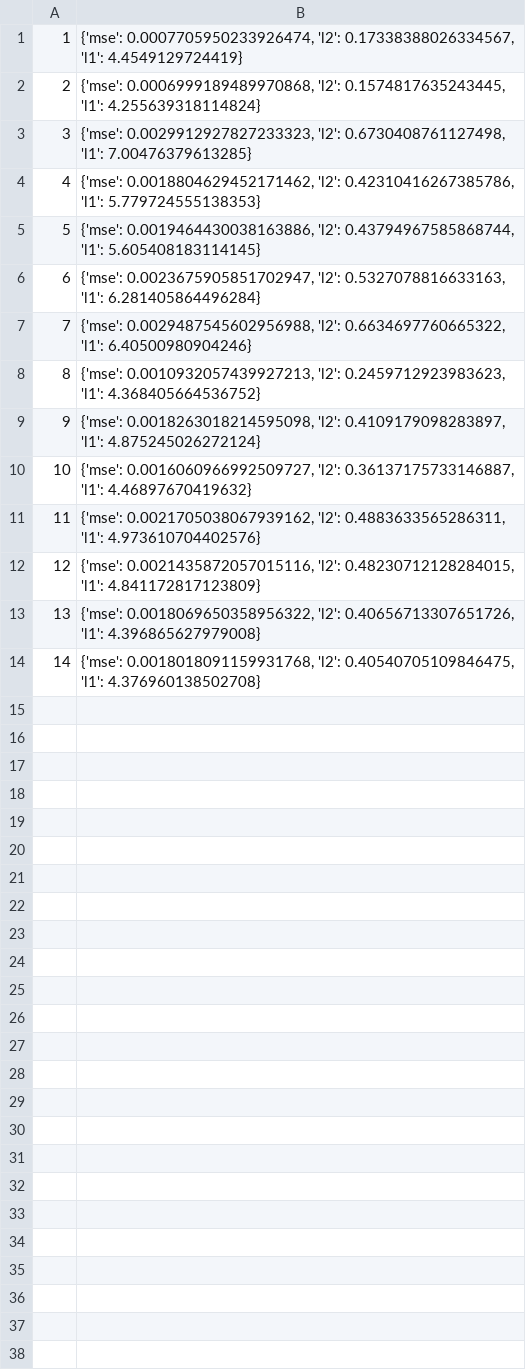
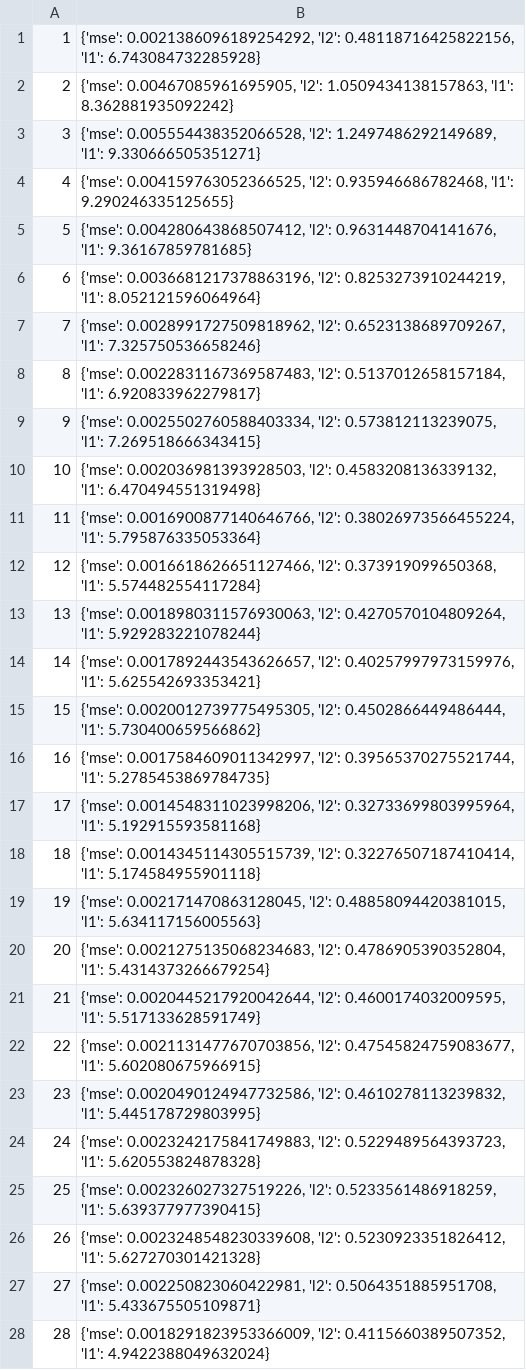
Before and after one commit to alexanderivanov2424/AI_Automation, a CSV file: logs/PSG-0.csv, drawn as a sheet; only a part is shown; the diff covers the shown part only.

```diff
--- a/logs/PSG-0.csv
+++ b/logs/PSG-0.csv
@@ -1,14 +1,28 @@
-1,"{'mse': 0.0007705950233926474, 'l2': 0.17338388026334567, 'l1': 4.4549129724419}"
-2,"{'mse': 0.0006999189489970868, 'l2': 0.1574817635243445, 'l1': 4.255639318114824}"
-3,"{'mse': 0.0029912927827233323, 'l2': 0.6730408761127498, 'l1': 7.00476379613285}"
-4,"{'mse': 0.0018804629452171462, 'l2': 0.42310416267385786, 'l1': 5.779724555138353}"
-5,"{'mse': 0.0019464430038163886, 'l2': 0.43794967585868744, 'l1': 5.605408183114145}"
-6,"{'mse': 0.0023675905851702947, 'l2': 0.5327078816633163, 'l1': 6.281405864496284}"
-7,"{'mse': 0.0029487545602956988, 'l2': 0.6634697760665322, 'l1': 6.40500980904246}"
-8,"{'mse': 0.0010932057439927213, 'l2': 0.2459712923983623, 'l1': 4.368405664536752}"
-9,"{'mse': 0.0018263018214595098, 'l2': 0.4109179098283897, 'l1': 4.875245026272124}"
-10,"{'mse': 0.0016060966992509727, 'l2': 0.36137175733146887, 'l1': 4.46897670419632}"
-11,"{'mse': 0.0021705038067939162, 'l2': 0.4883633565286311, 'l1': 4.973610704402576}"
-12,"{'mse': 0.0021435872057015116, 'l2': 0.48230712128284015, 'l1': 4.841172817123809}"
-13,"{'mse': 0.0018069650358956322, 'l2': 0.40656713307651726, 'l1': 4.396865627979008}"
-14,"{'mse': 0.0018018091159931768, 'l2': 0.40540705109846475, 'l1': 4.376960138502708}"
+1,"{'mse': 0.0021386096189254292, 'l2': 0.48118716425822156, 'l1': 6.743084732285928}"
+2,"{'mse': 0.00467085961695905, 'l2': 1.0509434138157863, 'l1': 8.362881935092242}"
+3,"{'mse': 0.005554438352066528, 'l2': 1.2497486292149689, 'l1': 9.330666505351271}"
+4,"{'mse': 0.004159763052366525, 'l2': 0.935946686782468, 'l1': 9.290246335125655}"
+5,"{'mse': 0.004280643868507412, 'l2': 0.9631448704141676, 'l1': 9.36167859781685}"
+6,"{'mse': 0.0036681217378863196, 'l2': 0.8253273910244219, 'l1': 8.052121596064964}"
+7,"{'mse': 0.0028991727509818962, 'l2': 0.6523138689709267, 'l1': 7.325750536658246}"
+8,"{'mse': 0.0022831167369587483, 'l2': 0.5137012658157184, 'l1': 6.920833962279817}"
+9,"{'mse': 0.0025502760588403334, 'l2': 0.573812113239075, 'l1': 7.269518666343415}"
+10,"{'mse': 0.002036981393928503, 'l2': 0.4583208136339132, 'l1': 6.470494551319498}"
+11,"{'mse': 0.0016900877140646766, 'l2': 0.38026973566455224, 'l1': 5.795876335053364}"
+12,"{'mse': 0.0016618626651127466, 'l2': 0.373919099650368, 'l1': 5.574482554117284}"
+13,"{'mse': 0.0018980311576930063, 'l2': 0.4270570104809264, 'l1': 5.929283221078244}"
+14,"{'mse': 0.0017892443543626657, 'l2': 0.40257997973159976, 'l1': 5.625542693353421}"
+15,"{'mse': 0.0020012739775495305, 'l2': 0.4502866449486444, 'l1': 5.730400659566862}"
+16,"{'mse': 0.0017584609011342997, 'l2': 0.39565370275521744, 'l1': 5.2785453869784735}"
+17,"{'mse': 0.0014548311023998206, 'l2': 0.32733699803995964, 'l1': 5.192915593581168}"
+18,"{'mse': 0.0014345114305515739, 'l2': 0.32276507187410414, 'l1': 5.174584955901118}"
+19,"{'mse': 0.002171470863128045, 'l2': 0.48858094420381015, 'l1': 5.634117156005563}"
+20,"{'mse': 0.0021275135068234683, 'l2': 0.4786905390352804, 'l1': 5.4314373266679254}"
+21,"{'mse': 0.0020445217920042644, 'l2': 0.4600174032009595, 'l1': 5.517133628591749}"
+22,"{'mse': 0.0021131477670703856, 'l2': 0.47545824759083677, 'l1': 5.602080675966915}"
+23,"{'mse': 0.0020490124947732586, 'l2': 0.4610278113239832, 'l1': 5.445178729803995}"
+24,"{'mse': 0.0023242175841749883, 'l2': 0.5229489564393723, 'l1': 5.620553824878328}"
+25,"{'mse': 0.002326027327519226, 'l2': 0.5233561486918259, 'l1': 5.639377977390415}"
+26,"{'mse': 0.0023248548230339608, 'l2': 0.5230923351826412, 'l1': 5.627270301421328}"
+27,"{'mse': 0.002250823060422981, 'l2': 0.5064351885951708, 'l1': 5.433675505109871}"
+28,"{'mse': 0.0018291823953366009, 'l2': 0.4115660389507352, 'l1': 4.9422388049632024}"
```
Also changed, not shown: 19 added rows elsewhere in this file, 6 other files.
